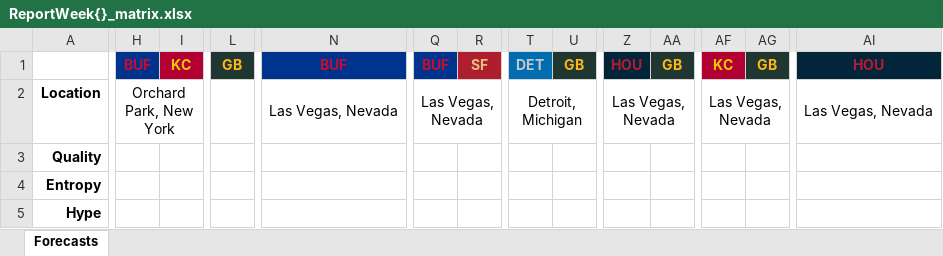
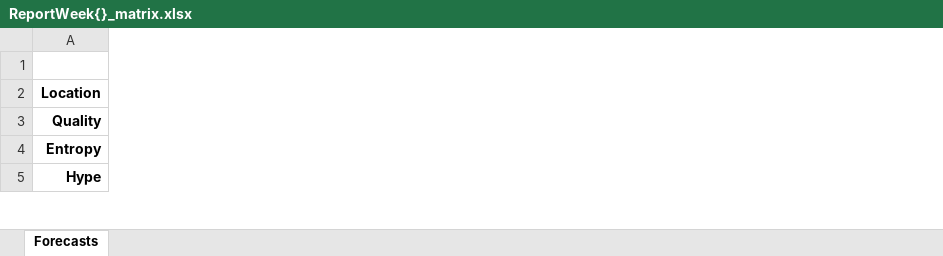
Before and after one commit to JoeJimFlood/SportPredictifier, an Excel workbook: seasons/AmericanFootball/NationalFootballLeague/2023/forecasts/ReportWeek{}_matrix.xlsx, sheet Forecasts, drawn as a sheet; only a part is shown, gaps mark what is left out; values as stored, in another font and other column widths than the file's, no borders; the diff covers the shown part only; the diff names each change by its address in the sheet, - before the commit and + after, or states it on an @@ line.

Commit message:
Added 2023 NFL Conference Championship Forecasts

```diff
--- a/seasons/AmericanFootball/NationalFootballLeague/2023/forecasts/ReportWeek{}_matrix.xlsx (sheet Forecasts)
+++ b/seasons/AmericanFootball/NationalFootballLeague/2023/forecasts/ReportWeek{}_matrix.xlsx (sheet Forecasts)
-column H, rows 1-2: BUF | Orchard Park, New York
-column I, row 1: KC
-column L, row 1: GB
-column N, rows 1-2: BUF | Las Vegas, Nevada
-column Q, rows 1-2: BUF | Las Vegas, Nevada
-column R, row 1: SF
-column T, rows 1-2: DET | Detroit, Michigan
-column U, row 1: GB
-column Z, rows 1-2: HOU | Las Vegas, Nevada
-column AA, row 1: GB
-column AF, rows 1-2: KC | Las Vegas, Nevada
-column AG, row 1: GB
-column AI, rows 1-2: HOU | Las Vegas, Nevada
```
Also changed, not shown: 53 removed columns, 192 edited cells, cell formats and merged cells elsewhere in this sheet, seasons/AmericanFootball/NationalFootballLeague/2023/forecasts/matrix_DIV.xlsx, 16 other files.
